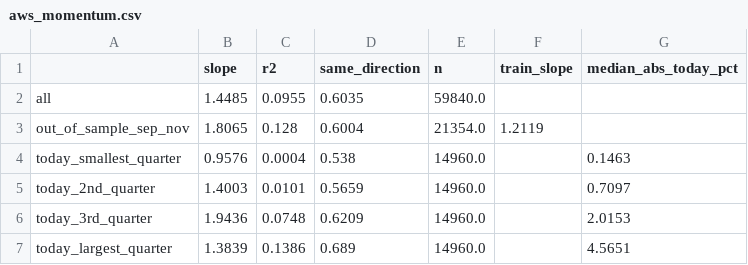
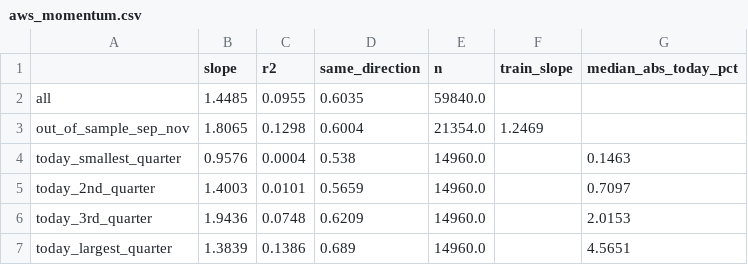
Before and after one commit to Ad1tyaRavi/GPUvol, a CSV file: out/aws_momentum.csv, drawn as a sheet.

Commit message:
Close momentum train/test overlap; tighten README; add sensitivity outputs
- aws_spot: training rows need their full 7-day window before September
- common: correct the snapshot-timing comment
- README: hindsight-free Sep-Nov forecast table, one-line verdict, note that
  the frozen-feed fix carries the momentum/forecast results, softer wording
  on region and cross-provider claims
- out/with_suspect_days: AWS spot and forecast runs without the fixes

```diff
--- a/out/aws_momentum.csv
+++ b/out/aws_momentum.csv
@@ -2,3 +2,3 @@
 all,1.4485,0.0955,0.6035,59840.0,,
-out_of_sample_sep_nov,1.8065,0.128,0.6004,21354.0,1.2119,
+out_of_sample_sep_nov,1.8065,0.1298,0.6004,21354.0,1.2469,
 today_smallest_quarter,0.9576,0.0004,0.538,14960.0,,0.1463
```
Also changed, not shown: 12 other files.
